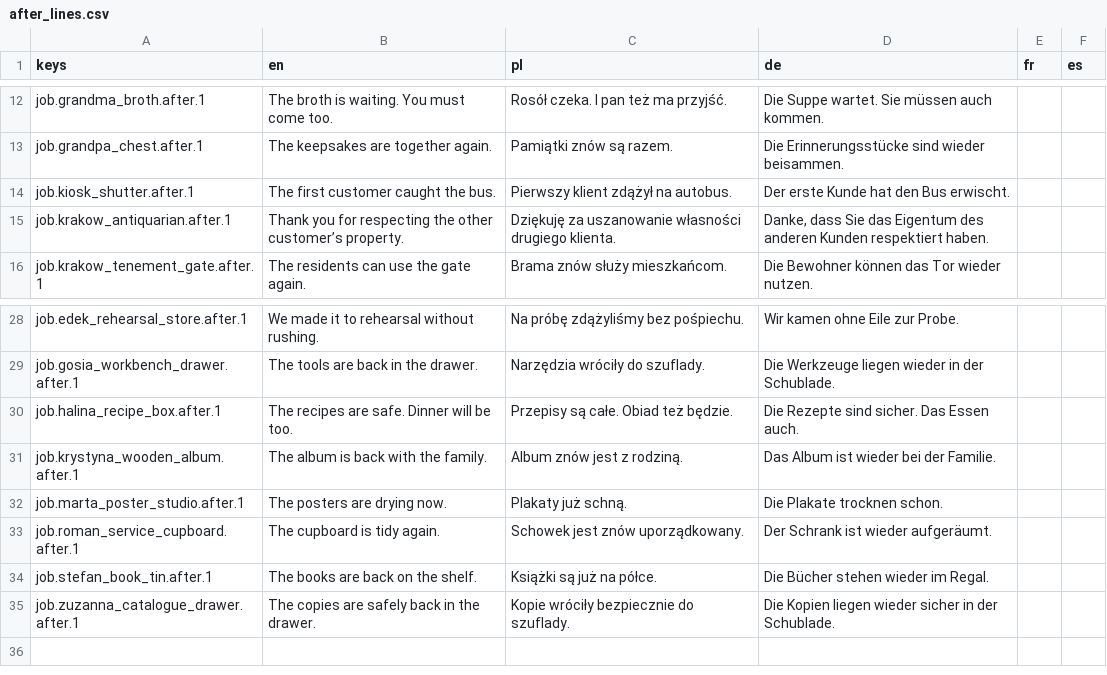
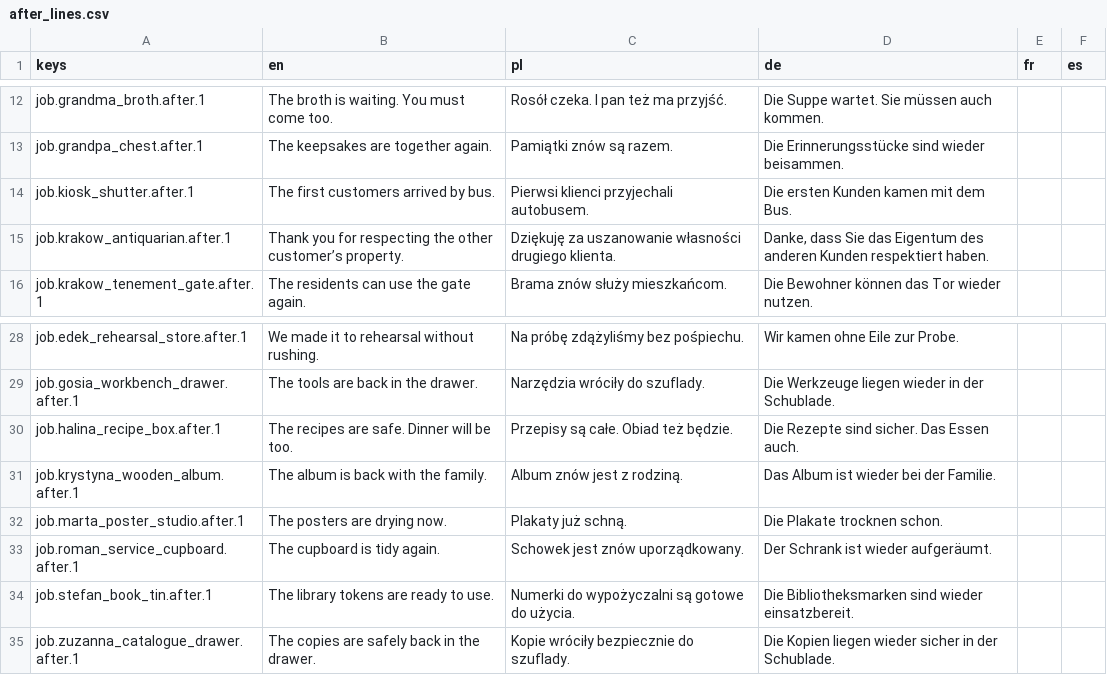
Before and after one commit to woogitsugames/lockwright, a CSV file: contrib/gpt/T52/after_lines.csv, drawn as a sheet; only a part is shown, gaps mark what is left out.

```diff
--- a/contrib/gpt/T52/after_lines.csv
+++ b/contrib/gpt/T52/after_lines.csv
@@ -13,3 +13,3 @@ job.grandma_broth.after.1,The broth is waiting. You must come too.,Rosół czeka
 job.grandpa_chest.after.1,The keepsakes are together again.,Pamiątki znów są razem.,Die Erinnerungsstücke sind wieder beisammen.,,
-job.kiosk_shutter.after.1,The first customer caught the bus.,Pierwszy klient zdążył na autobus.,Der erste Kunde hat den Bus erwischt.,,
+job.kiosk_shutter.after.1,The first customers arrived by bus.,Pierwsi klienci przyjechali autobusem.,Die ersten Kunden kamen mit dem Bus.,,
 job.krakow_antiquarian.after.1,Thank you for respecting the other customer’s property.,Dziękuję za uszanowanie własności drugiego klienta.,"Danke, dass Sie das Eigentum des anderen Kunden respektiert haben.",,
@@ -33,3 +33,3 @@ job.marta_poster_studio.after.1,The posters are drying now.,Plakaty już schną.
 job.roman_service_cupboard.after.1,The cupboard is tidy again.,Schowek jest znów uporządkowany.,Der Schrank ist wieder aufgeräumt.,,
-job.stefan_book_tin.after.1,The books are back on the shelf.,Książki są już na półce.,Die Bücher stehen wieder im Regal.,,
+job.stefan_book_tin.after.1,The library tokens are ready to use.,Numerki do wypożyczalni są gotowe do użycia.,Die Bibliotheksmarken sind wieder einsatzbereit.,,
 job.zuzanna_catalogue_drawer.after.1,The copies are safely back in the drawer.,Kopie wróciły bezpiecznie do szuflady.,Die Kopien liegen wieder sicher in der Schublade.,,
```
Also changed, not shown: 1 other file.
